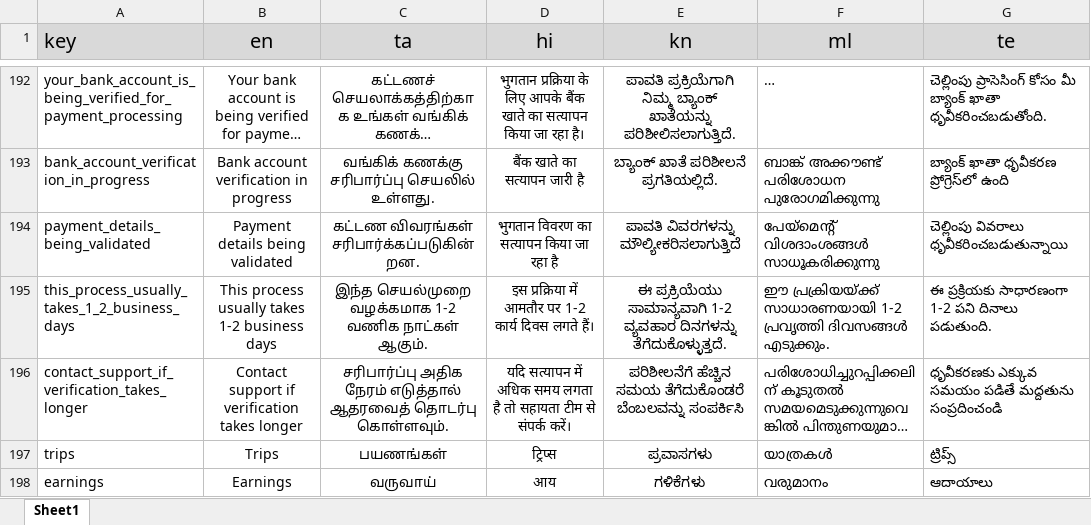
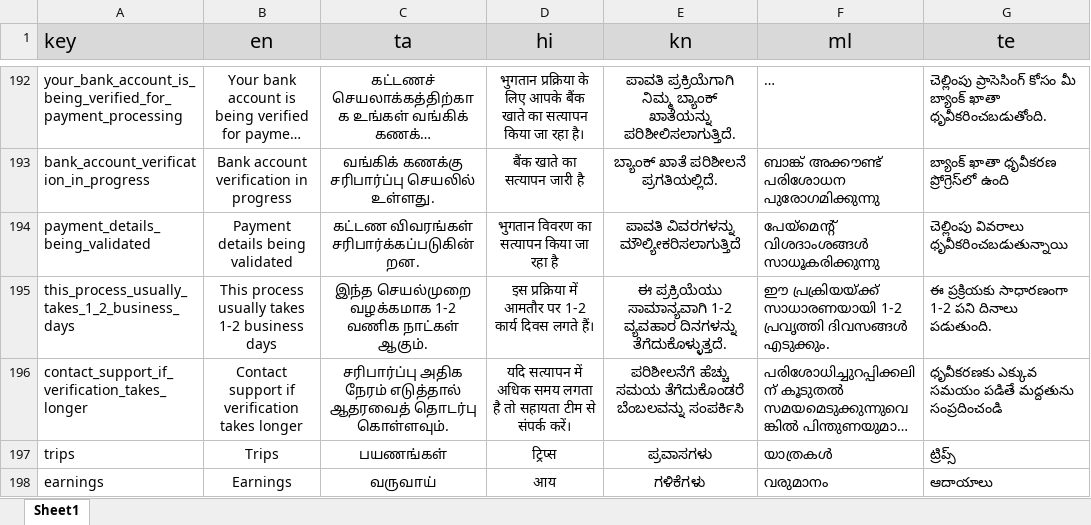
Before and after one commit to Sivaaiyammal/rider_app, an Excel workbook: PublicCustomerApp/src/python/translation.xlsx, sheet Sheet1, drawn as a sheet; only a part is shown, gaps mark what is left out; long unchanged cells end in …; values as stored, in another font and other column widths than the file's, no borders; charts and pictures not drawn; the diff covers the shown part only; the diff names each change by its address in the sheet, - before the commit and + after, or states it on an @@ line.

```diff
--- a/PublicCustomerApp/src/python/translation.xlsx (sheet Sheet1)
+++ b/PublicCustomerApp/src/python/translation.xlsx (sheet Sheet1)
-E196 (kn): ಪರಿಶೀಲನೆಗೆ ಹೆಚ್ಚಿನ ಸಮಯ ತೆಗೆದುಕೊಂಡರೆ…
+E196 (kn): ಪರಿಶೀಲನೆಗೆ ಹೆಚ್ಚು ಸಮಯ ತೆಗೆದುಕೊಂಡರೆ…
```
Also changed, not shown: 12 added rows and 26 edited cells elsewhere in this sheet, 14 other files.
